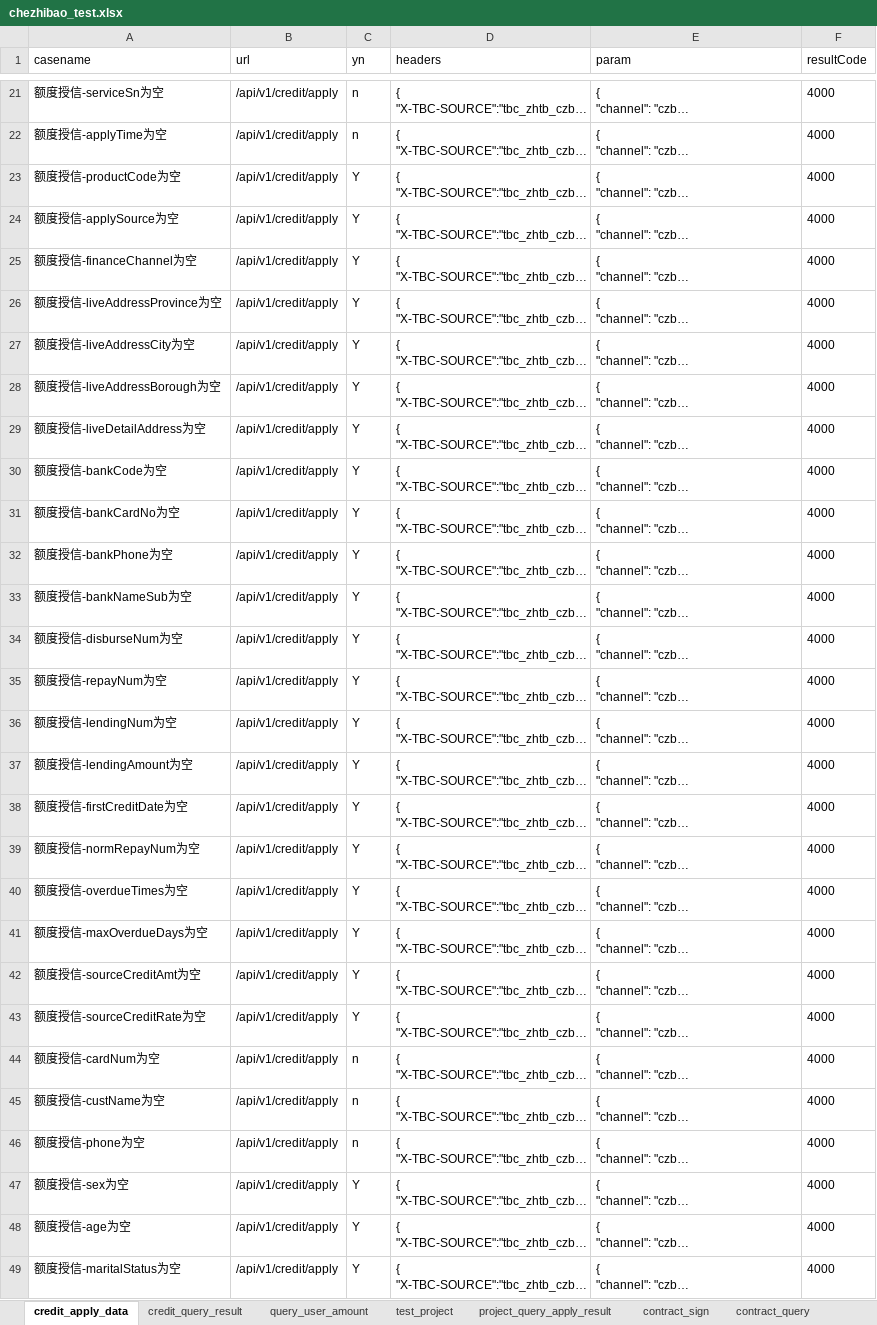
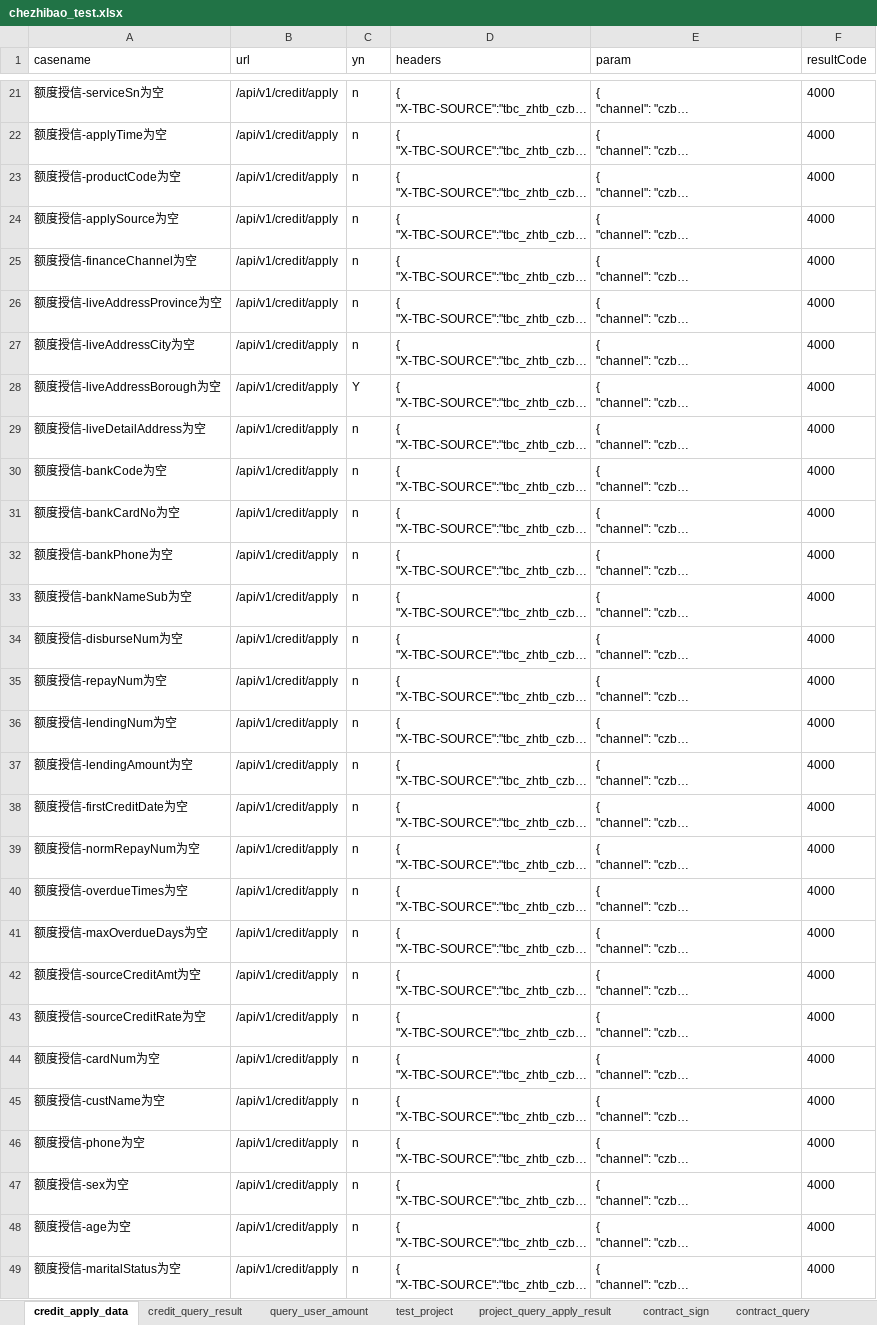
Before and after one commit to wanglong12341/I-G, an Excel workbook: data/chezhibao_test.xlsx, sheet credit_apply_data, drawn as a sheet; only a part is shown, gaps mark what is left out; long unchanged cells end in …; values as stored, in another font and other column widths than the file's, no borders; the diff covers the shown part only; the diff names each change by its address in the sheet, - before the commit and + after, or states it on an @@ line.

```diff
--- a/data/chezhibao_test.xlsx (sheet credit_apply_data)
+++ b/data/chezhibao_test.xlsx (sheet credit_apply_data)
-C23:C27 (yn): Y
+C23:C27 (yn): n
-C29:C43 (yn): Y
+C29:C43 (yn): n
-C47:C49 (yn): Y
+C47:C49 (yn): n
```
Also changed, not shown: 68 edited cells elsewhere in this sheet, sheet query_user_amount, sheet credit_query_result, sheet test_project, sheet project_query_apply_result, 1 other file.
